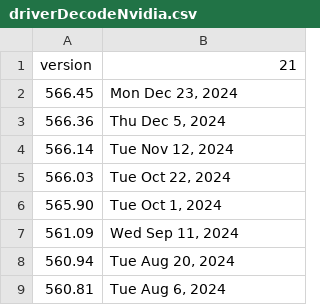
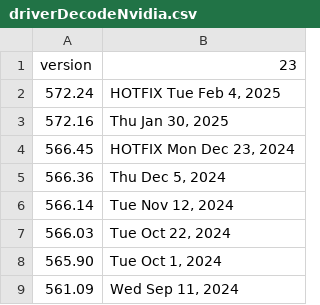
Before and after one commit to CrushBug/DXDiagParse, a CSV file: driverDecodeNvidia.csv, drawn as a sheet; only a part is shown; the shorter side is filled out with more unchanged rows.

Commit message:
added NVIDIA 572.24 hotfix version

```diff
--- a/driverDecodeNvidia.csv
+++ b/driverDecodeNvidia.csv
@@ -1,3 +1,5 @@
-version,21
-566.45,"Mon Dec 23, 2024"
+version,23
+572.24,"HOTFIX Tue Feb 4, 2025"
+572.16,"Thu Jan 30, 2025"
+566.45,"HOTFIX Mon Dec 23, 2024"
 566.36,"Thu Dec 5, 2024"
```
